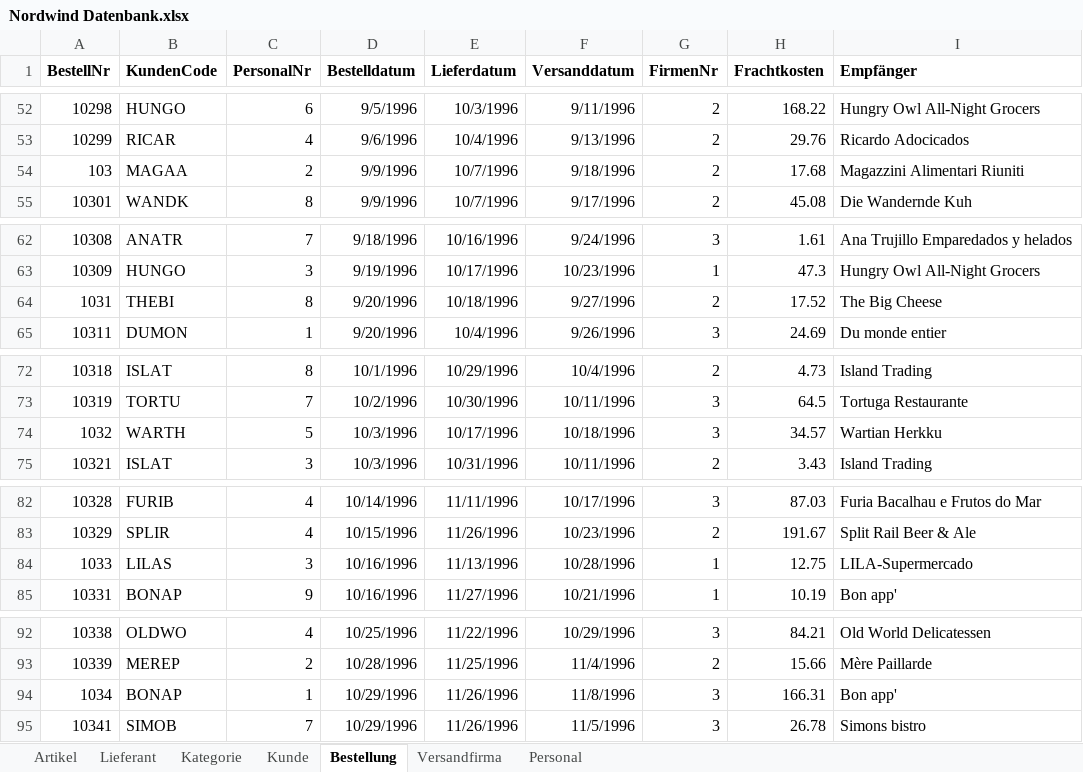
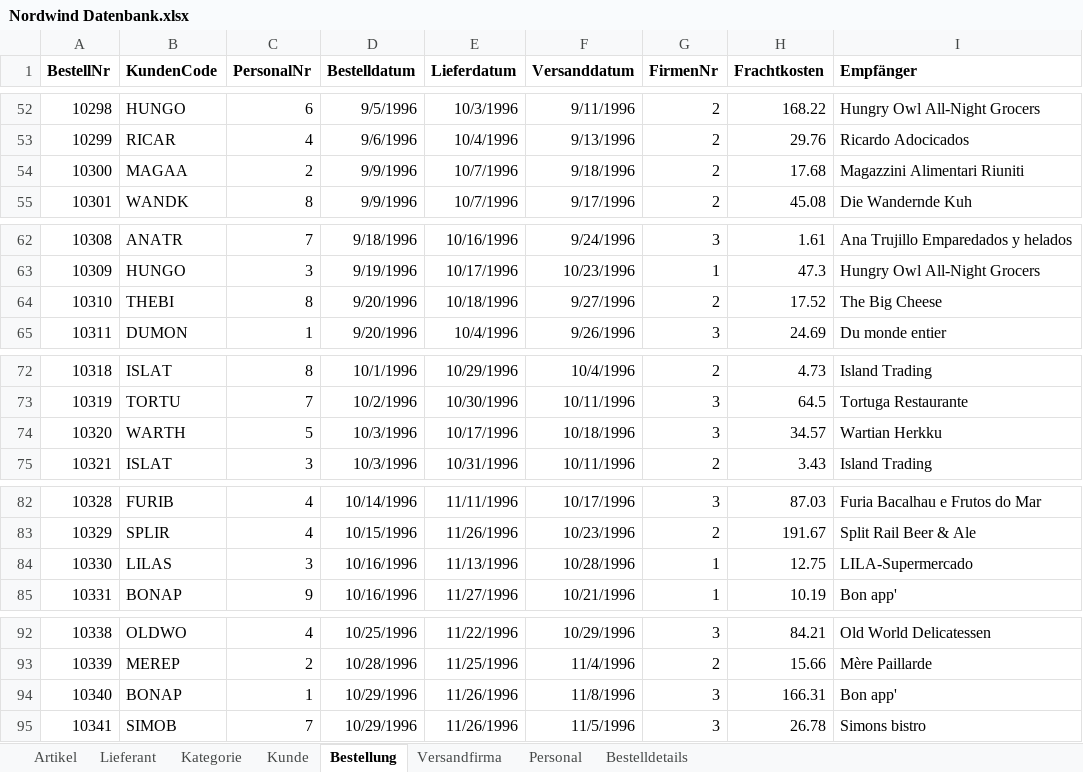
Before and after one commit to CyrilBlum/LeeTeX, an Excel workbook: GrundlagenInfo/06_Daten/Datenbanken/Nordwind/Nordwind Datenbank.xlsx, sheet Bestellung, drawn as a sheet; only a part is shown, gaps mark what is left out; values as stored, in another font and other column widths than the file's, no borders; the diff covers the shown part only; the diff names each change by its address in the sheet, - before the commit and + after, or states it on an @@ line.

```diff
--- a/GrundlagenInfo/06_Daten/Datenbanken/Nordwind/Nordwind Datenbank.xlsx (sheet Bestellung)
+++ b/GrundlagenInfo/06_Daten/Datenbanken/Nordwind/Nordwind Datenbank.xlsx (sheet Bestellung)
+sheet tab: Bestelldetails
-A54 (BestellNr): 103
+A54 (BestellNr): 10300
-A64 (BestellNr): 1031
+A64 (BestellNr): 10310
-A74 (BestellNr): 1032
+A74 (BestellNr): 10320
-A84 (BestellNr): 1033
+A84 (BestellNr): 10330
-A94 (BestellNr): 1034
+A94 (BestellNr): 10340
```
Also changed, not shown: 78 edited cells elsewhere in this sheet, 10 other files.
